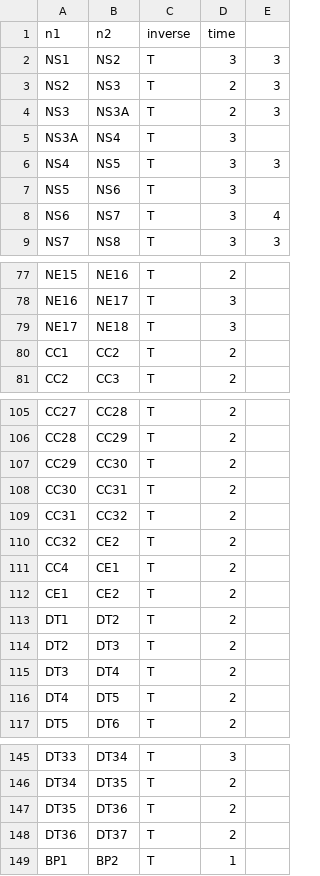
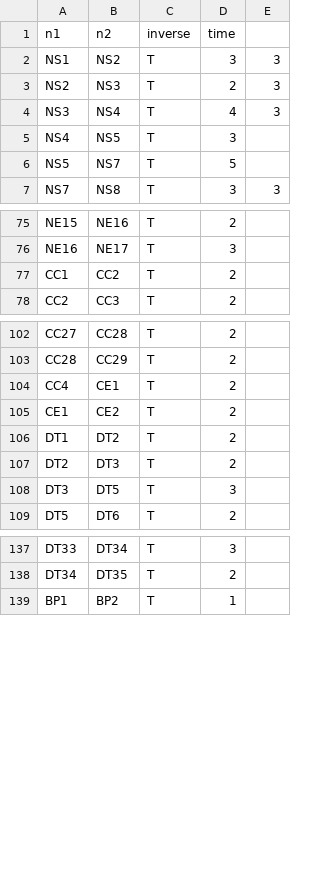
Before and after one commit to yuuka-miya/ftrl-data, a CSV file: analysis/nodes_tel3.csv, drawn as a sheet; only a part is shown, gaps mark what is left out.

Commit message:
TEL3 nodes should show only TEL3 (all travel times are guessed)
Also update graphs for March.

```diff
--- a/analysis/nodes_tel3.csv
+++ b/analysis/nodes_tel3.csv
@@ -3,7 +3,5 @@ NS1,NS2,T,3,3
 NS2,NS3,T,2,3
-NS3,NS3A,T,2,3
-NS3A,NS4,T,3,
-NS4,NS5,T,3,3
-NS5,NS6,T,3,
-NS6,NS7,T,3,4
+NS3,NS4,T,4,3
+NS4,NS5,T,3,
+NS5,NS7,T,5,
 NS7,NS8,T,3,3
@@ -78,3 +76,2 @@ NE15,NE16,T,2,
 NE16,NE17,T,3,
-NE17,NE18,T,3,
 CC1,CC2,T,2,
@@ -106,6 +103,2 @@ CC27,CC28,T,2,
 CC28,CC29,T,2,
-CC29,CC30,T,2,
-CC30,CC31,T,2,
-CC31,CC32,T,2,
-CC32,CE2,T,2,
 CC4,CE1,T,2,
@@ -114,4 +107,3 @@ DT1,DT2,T,2,
 DT2,DT3,T,2,
-DT3,DT4,T,2,
-DT4,DT5,T,2,
+DT3,DT5,T,3,
 DT5,DT6,T,2,
@@ -146,4 +138,2 @@ DT33,DT34,T,3,
 DT34,DT35,T,2,
-DT35,DT36,T,2,
-DT36,DT37,T,2,
 BP1,BP2,T,1,
```
Also changed, not shown: analysis/stations_tel3.csv, 6 other files.
